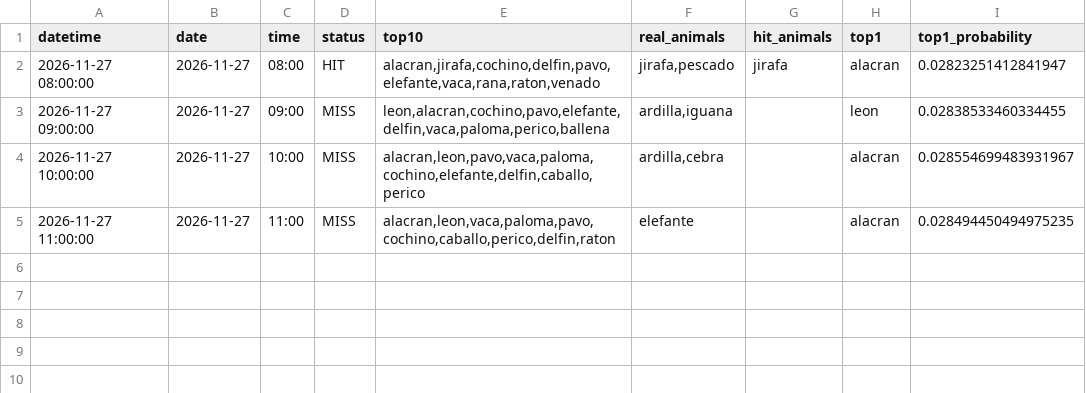
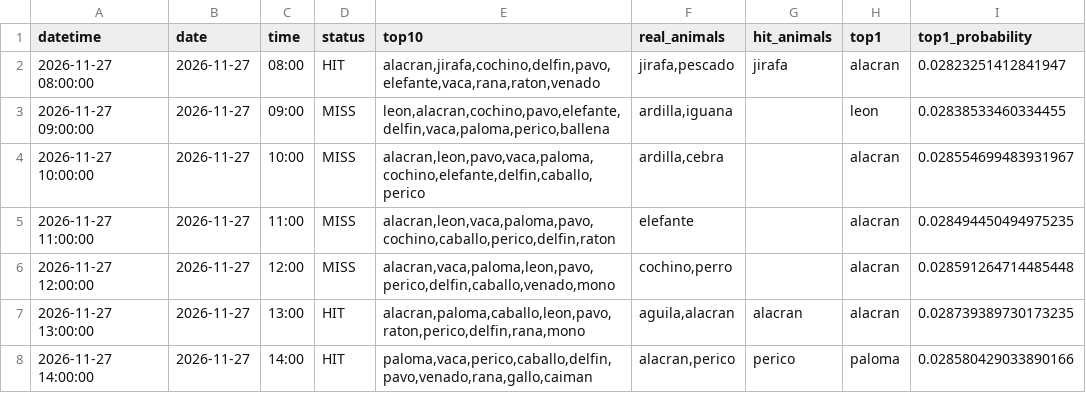
Before and after one commit to Juan571/testingprob, a CSV file: v7_output/turnos_hoy.csv, drawn as a sheet.

```diff
--- a/v7_output/turnos_hoy.csv
+++ b/v7_output/turnos_hoy.csv
@@ -5 +5,4 @@
 2026-11-27 11:00:00,2026-11-27,11:00,MISS,"alacran,leon,vaca,paloma,pavo,cochino,caballo,perico,delfin,raton",elefante,,alacran,0.028494450494975235
+2026-11-27 12:00:00,2026-11-27,12:00,MISS,"alacran,vaca,paloma,leon,pavo,perico,delfin,caballo,venado,mono","cochino,perro",,alacran,0.028591264714485448
+2026-11-27 13:00:00,2026-11-27,13:00,HIT,"alacran,paloma,caballo,leon,pavo,raton,perico,delfin,rana,mono","aguila,alacran",alacran,alacran,0.028739389730173235
+2026-11-27 14:00:00,2026-11-27,14:00,HIT,"paloma,vaca,perico,caballo,delfin,pavo,venado,rana,gallo,caiman","alacran,perico",perico,paloma,0.028580429033890166
```
Also changed, not shown: v7_output/backtest.csv, v7_output/patrones.csv, 4 other files.
